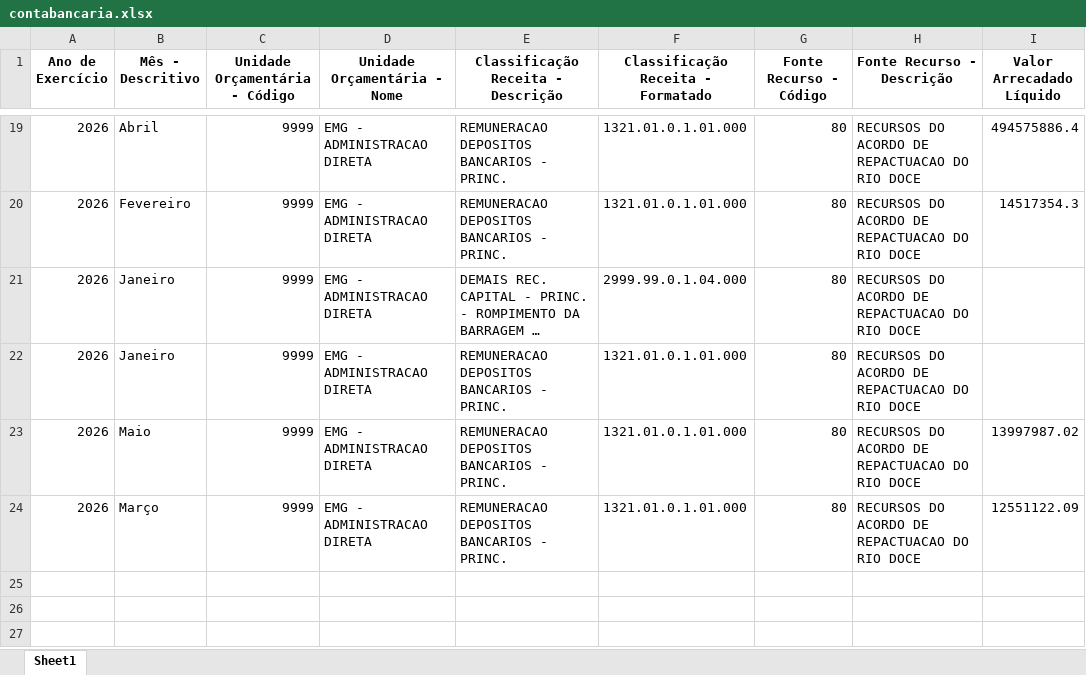
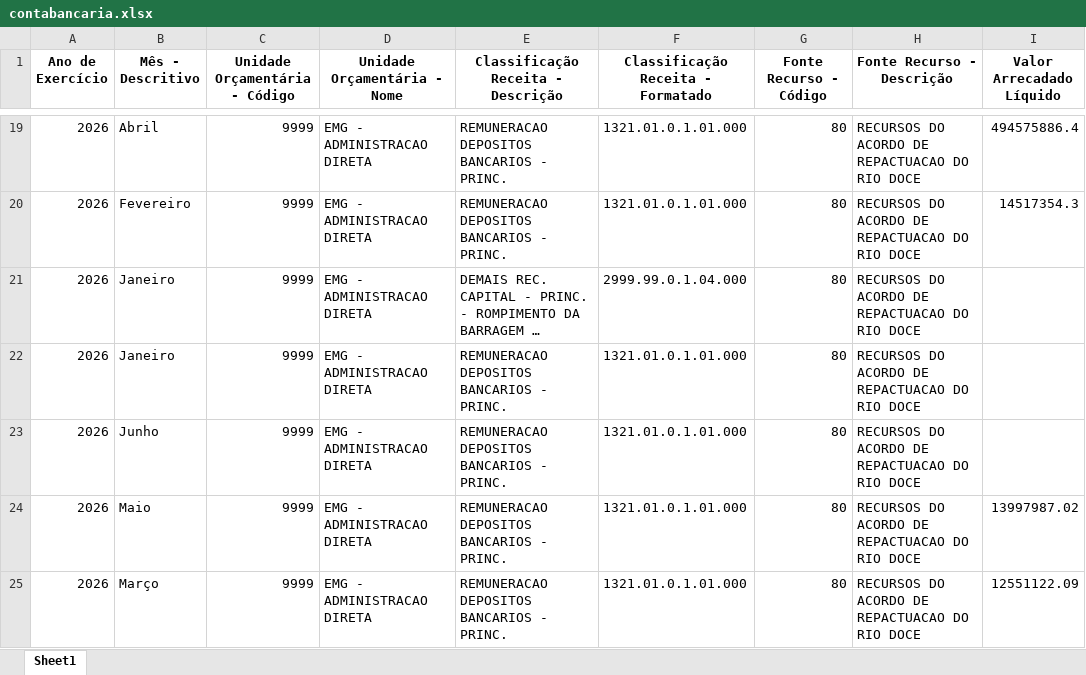
Before and after one commit to transparencia-mg/portal_mariana, an Excel workbook: upload/contabancaria.xlsx, sheet Sheet1, drawn as a sheet; only a part is shown, gaps mark what is left out; long unchanged cells end in …; values as stored, in another font and other column widths than the file's, no borders; the diff names each change by its address in the sheet, - before the commit and + after, or states it on an @@ line.

```diff
--- a/upload/contabancaria.xlsx (sheet Sheet1)
+++ b/upload/contabancaria.xlsx (sheet Sheet1)
+row 23: 2026 | Junho | 9999 | EMG - ADMINISTRACAO DIRETA | REMUNERACAO DEPOSITOS BANCARIOS - PRINC. | 1321.01.0.1.01.000 | 80 | RECURSOS DO ACORDO DE REPACTUACAO DO RIO DOCE
```
Also changed, not shown: upload/empenho.xlsx, upload/orgao.xlsx, 5 other files.
